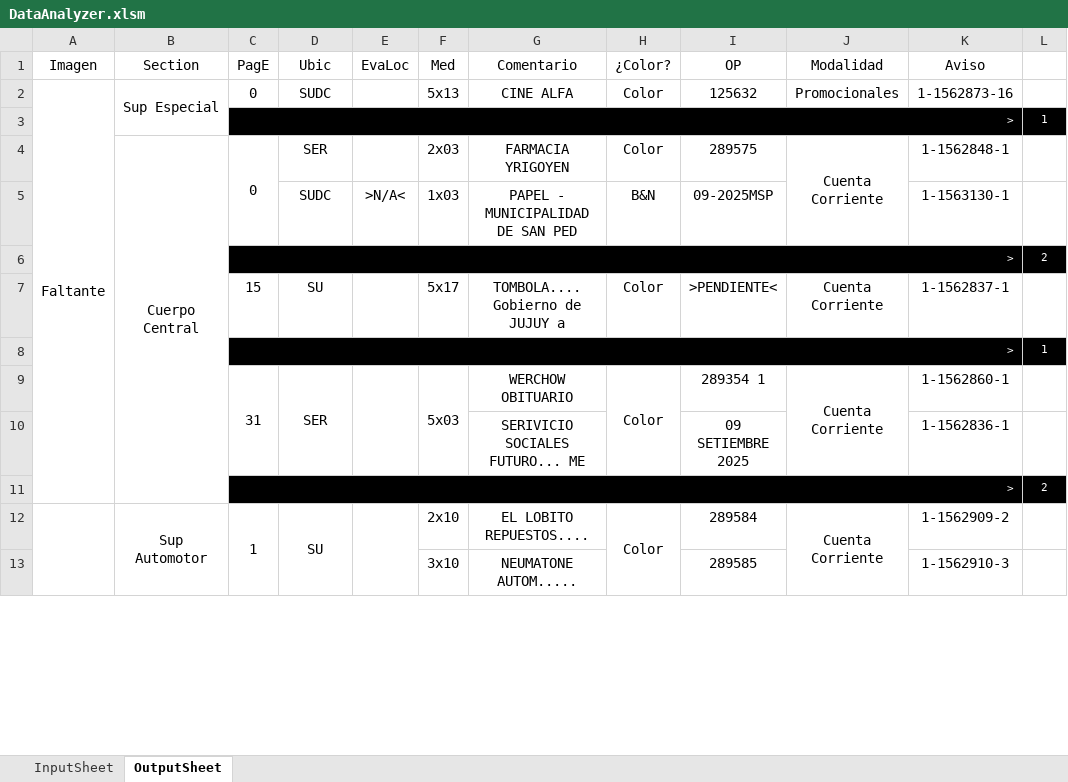
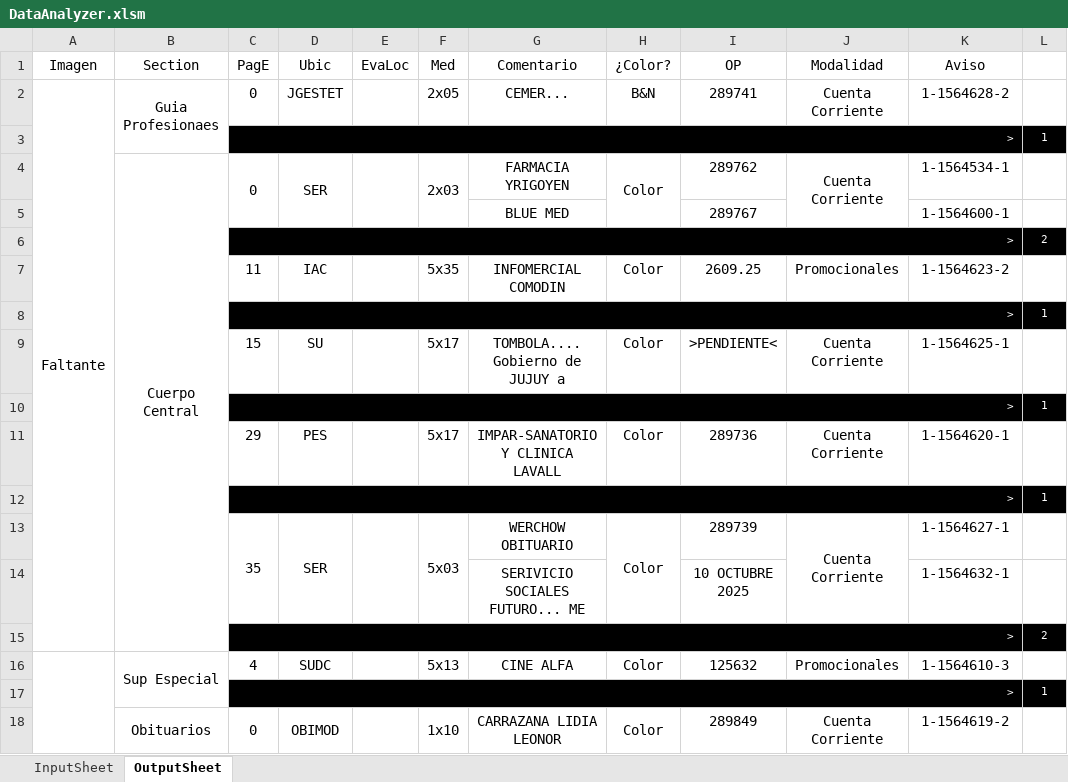
Before and after one commit to zherar7ordoya/xMSO-Excel, an Excel workbook: DataAnalyzer.xlsm, sheet OutputSheet, drawn as a sheet; only a part is shown; values as stored, in another font and other column widths than the file's, no borders; conditional formats not drawn; removed rows and columns are numbered as before the commit, all else as after; the diff covers the shown part only; the diff names each change by its address in the sheet, - before the commit and + after, or states it on an @@ line.

Commit message:
Update DataAnalyzer.xlsm

```diff
--- a/DataAnalyzer.xlsm (sheet OutputSheet)
+++ b/DataAnalyzer.xlsm (sheet OutputSheet)
-B2 (Section): Sup Especial
+B2 (Section): Guia Profesionaes
-D2 (Ubic): SUDC
+D2 (Ubic): JGESTET
-F2 (Med): 5x13
+F2 (Med): 2x05
-G2 (Comentario): CINE ALFA
+G2 (Comentario): CEMER...
-H2 (¿Color?): Color
+H2 (¿Color?): B&N
-I2 (OP): 125632
+I2 (OP): 289741
-J2 (Modalidad): Promocionales
+J2 (Modalidad): Cuenta Corriente
-K2 (Aviso): 1-1562873-16
+K2 (Aviso): 1-1564628-2
+D4:D5 merged
+E4:E5 merged
+F4:F5 merged
+H4:H5 merged
-I4 (OP): 289575
+I4 (OP): 289762
-K4 (Aviso): 1-1562848-1
+K4 (Aviso): 1-1564534-1
-row 5:  |  |  | SUDC | >N/A< | 1x03 | PAPEL - MUNICIPALIDAD DE SAN PED | B&N | 09-2025MSP |  | 1-1563130-1 | 1
+row 5:  |  |  |  |  |  | BLUE MED |  | 289767 |  | 1-1564600-1 | 1
-row 7:  |  | 15 | SU |  | 5x17 | TOMBOLA.... Gobierno de JUJUY a | Color | >PENDIENTE< | Cuenta Corriente | 1-1562837-1 | 1
+row 7:  |  | 11 | IAC |  | 5x35 | INFOMERCIAL COMODIN | Color | 2609.25 | Promocionales | 1-1564623-2 | 1
+row 9:  |  | 15 | SU |  | 5x17 | TOMBOLA.... Gobierno de JUJUY a | Color | >PENDIENTE< | Cuenta Corriente | 1-1564625-1 | 1
+row 10:  |  | > |  |  |  |  |  |  |  |  | 1
+row 11:  |  | 29 | PES |  | 5x17 | IMPAR-SANATORIO Y CLINICA LAVALL | Color | 289736 | Cuenta Corriente | 1-1564620-1 | 1
+row 12:  |  | > |  |  |  |  |  |  |  |  | 1
-C13 (PagE): 31
+C13 (PagE): 35
-I13 (OP): 289354 1
+I13 (OP): 289739
-K13 (Aviso): 1-1562860-1
+K13 (Aviso): 1-1564627-1
-I14 (OP): 09 SETIEMBRE 2025
+I14 (OP): 10 OCTUBRE 2025
-K14 (Aviso): 1-1562836-1
+K14 (Aviso): 1-1564632-1
-row 12:  | Sup Automotor | 1 | SU |  | 2x10 | EL LOBITO REPUESTOS.... | Color | 289584 | Cuenta Corriente | 1-1562909-2 | 1
-row 13:  |  |  |  |  | 3x10 | NEUMATONE AUTOM..... |  | 289585 |  | 1-1562910-3 | 1
+row 16:  | Sup Especial | 4 | SUDC |  | 5x13 | CINE ALFA | Color | 125632 | Promocionales | 1-1564610-3 | 1
+row 17:  |  | > |  |  |  |  |  |  |  |  | 1
+row 18:  | Obituarios | 0 | OBIMOD |  | 1x10 | CARRAZANA LIDIA LEONOR | Color | 289849 | Cuenta Corriente | 1-1564619-2 | 1
```
Also changed, not shown: 20 added rows, 32 removed rows, 6 edited cells and merged cells elsewhere in this sheet, hidden cells.
